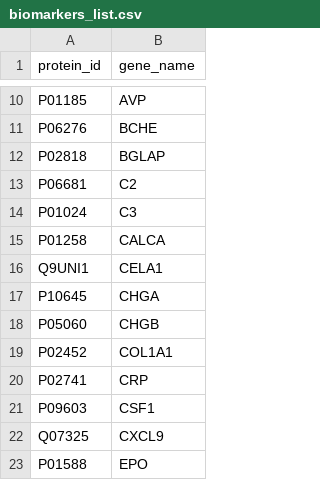
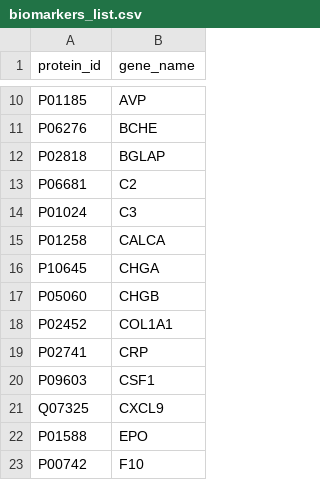
Before and after one commit to asierlarrea/blood-review-data, a CSV file: data/metadata/biomarkers_list.csv, drawn as a sheet; only a part is shown, gaps mark what is left out; the shorter side is filled out with more unchanged rows; the diff names each change by its address in the sheet, - before the commit and + after, or states it on an @@ line.

```diff
--- a/data/metadata/biomarkers_list.csv
+++ b/data/metadata/biomarkers_list.csv
-row 16: Q9UNI1 | CELA1
```
Also changed, not shown: 8 other files.
